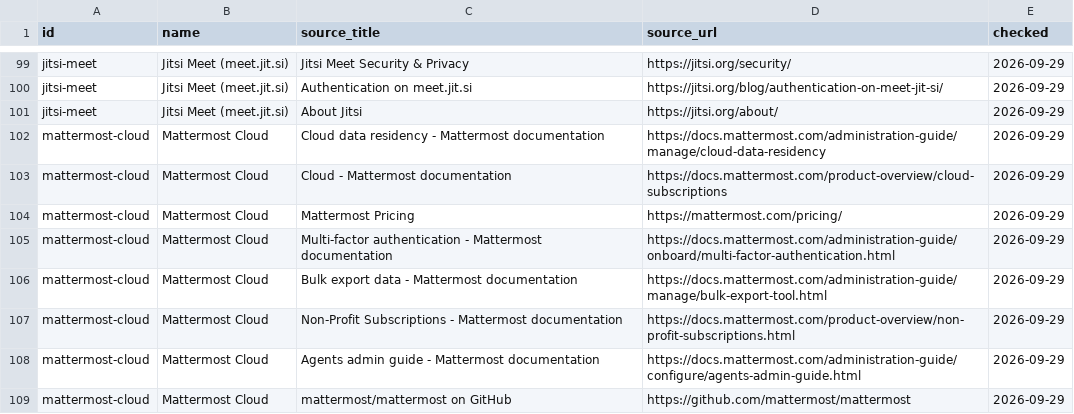
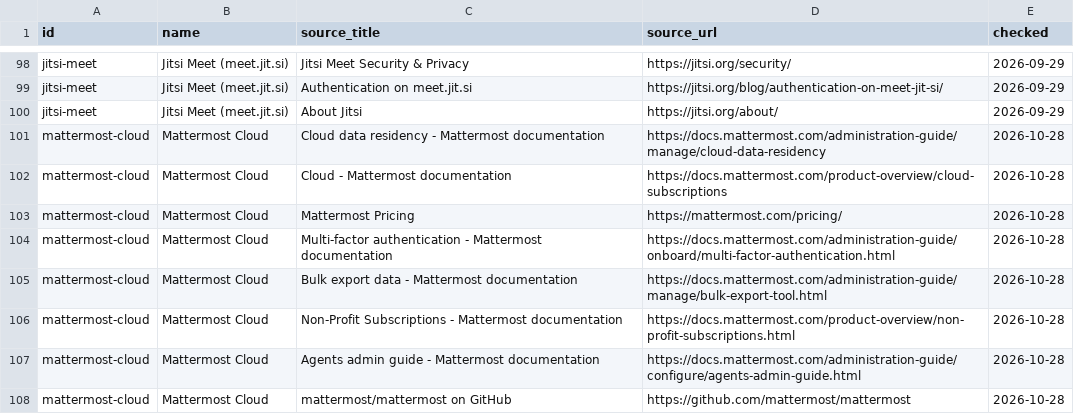
Before and after one commit to Jura-Labs/stack-check, a CSV file: research/tool-sources.csv, drawn as a sheet; only a part is shown, gaps mark what is left out; the diff covers the shown part only.

```diff
--- a/research/tool-sources.csv
+++ b/research/tool-sources.csv
@@ -101,9 +100,9 @@
 "jitsi-meet","Jitsi Meet (meet.jit.si)","About Jitsi","https://jitsi.org/about/","2026-09-29"
-"mattermost-cloud","Mattermost Cloud","Cloud data residency - Mattermost documentation","https://docs.mattermost.com/administration-guide/manage/cloud-data-residency","2026-09-29"
-"mattermost-cloud","Mattermost Cloud","Cloud - Mattermost documentation","https://docs.mattermost.com/product-overview/cloud-subscriptions","2026-09-29"
-"mattermost-cloud","Mattermost Cloud","Mattermost Pricing","https://mattermost.com/pricing/","2026-09-29"
-"mattermost-cloud","Mattermost Cloud","Multi-factor authentication - Mattermost documentation","https://docs.mattermost.com/administration-guide/onboard/multi-factor-authentication.html","2026-09-29"
-"mattermost-cloud","Mattermost Cloud","Bulk export data - Mattermost documentation","https://docs.mattermost.com/administration-guide/manage/bulk-export-tool.html","2026-09-29"
-"mattermost-cloud","Mattermost Cloud","Non-Profit Subscriptions - Mattermost documentation","https://docs.mattermost.com/product-overview/non-profit-subscriptions.html","2026-09-29"
-"mattermost-cloud","Mattermost Cloud","Agents admin guide - Mattermost documentation","https://docs.mattermost.com/administration-guide/configure/agents-admin-guide.html","2026-09-29"
-"mattermost-cloud","Mattermost Cloud","mattermost/mattermost on GitHub","https://github.com/mattermost/mattermost","2026-09-29"
+"mattermost-cloud","Mattermost Cloud","Cloud data residency - Mattermost documentation","https://docs.mattermost.com/administration-guide/manage/cloud-data-residency","2026-10-28"
+"mattermost-cloud","Mattermost Cloud","Cloud - Mattermost documentation","https://docs.mattermost.com/product-overview/cloud-subscriptions","2026-10-28"
+"mattermost-cloud","Mattermost Cloud","Mattermost Pricing","https://mattermost.com/pricing/","2026-10-28"
+"mattermost-cloud","Mattermost Cloud","Multi-factor authentication - Mattermost documentation","https://docs.mattermost.com/administration-guide/onboard/multi-factor-authentication.html","2026-10-28"
+"mattermost-cloud","Mattermost Cloud","Bulk export data - Mattermost documentation","https://docs.mattermost.com/administration-guide/manage/bulk-export-tool.html","2026-10-28"
+"mattermost-cloud","Mattermost Cloud","Non-Profit Subscriptions - Mattermost documentation","https://docs.mattermost.com/product-overview/non-profit-subscriptions.html","2026-10-28"
+"mattermost-cloud","Mattermost Cloud","Agents admin guide - Mattermost documentation","https://docs.mattermost.com/administration-guide/configure/agents-admin-guide.html","2026-10-28"
+"mattermost-cloud","Mattermost Cloud","mattermost/mattermost on GitHub","https://github.com/mattermost/mattermost","2026-10-28"
```
Also changed, not shown: 2 added rows, 1 removed row and 30 edited cells elsewhere in this file, research/tool-facts.csv, 9 other files.
